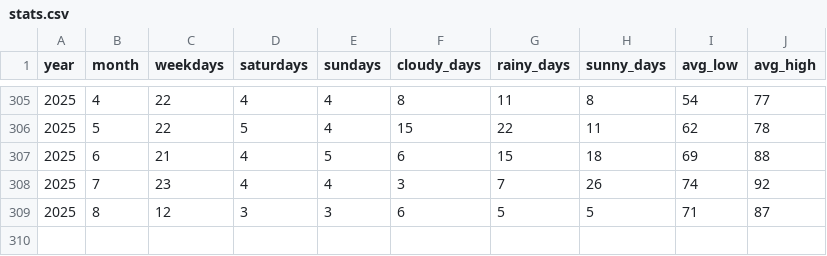
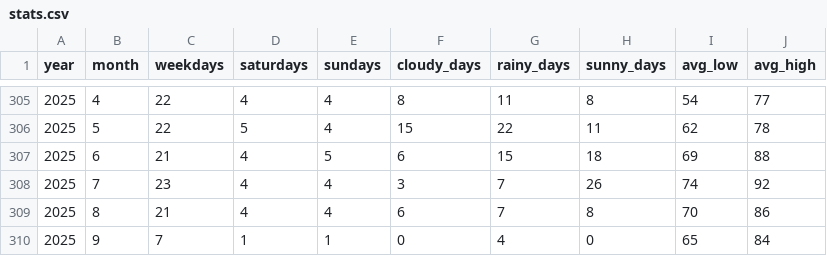
Before and after one commit to gocarta/monthly, a CSV file: stats.csv, drawn as a sheet; only a part is shown, gaps mark what is left out.

```diff
--- a/stats.csv
+++ b/stats.csv
@@ -308,2 +308,3 @@ year,month,weekdays,saturdays,sundays,cloudy_days,rainy_days,sunny_days,avg_low,
 2025,7,23,4,4,3,7,26,74,92
-2025,8,12,3,3,6,5,5,71,87
+2025,8,21,4,4,6,7,8,70,86
+2025,9,7,1,1,0,4,0,65,84
```
